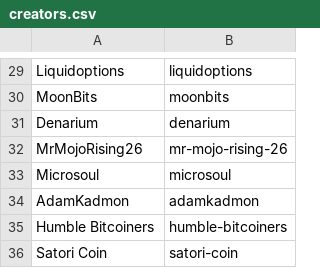
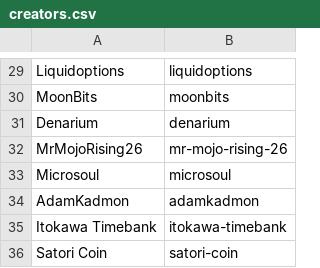
Before and after one commit to RaghavSood/collectibles, a CSV file: storage/sqlite/migrations/seeds/creators.csv, drawn as a sheet; only a part is shown, gaps mark what is left out; removed rows and columns are numbered as before the commit, all else as after; the diff names each change by its address in the sheet, - before the commit and + after, or states it on an @@ line.

Commit message:
seeds: rename creator

```diff
--- a/storage/sqlite/migrations/seeds/creators.csv
+++ b/storage/sqlite/migrations/seeds/creators.csv
-row 35: Humble Bitcoiners | humble-bitcoiners
+row 35: Itokawa Timebank | itokawa-timebank
```
Also changed, not shown: storage/sqlite/migrations/seeds/series.csv.
